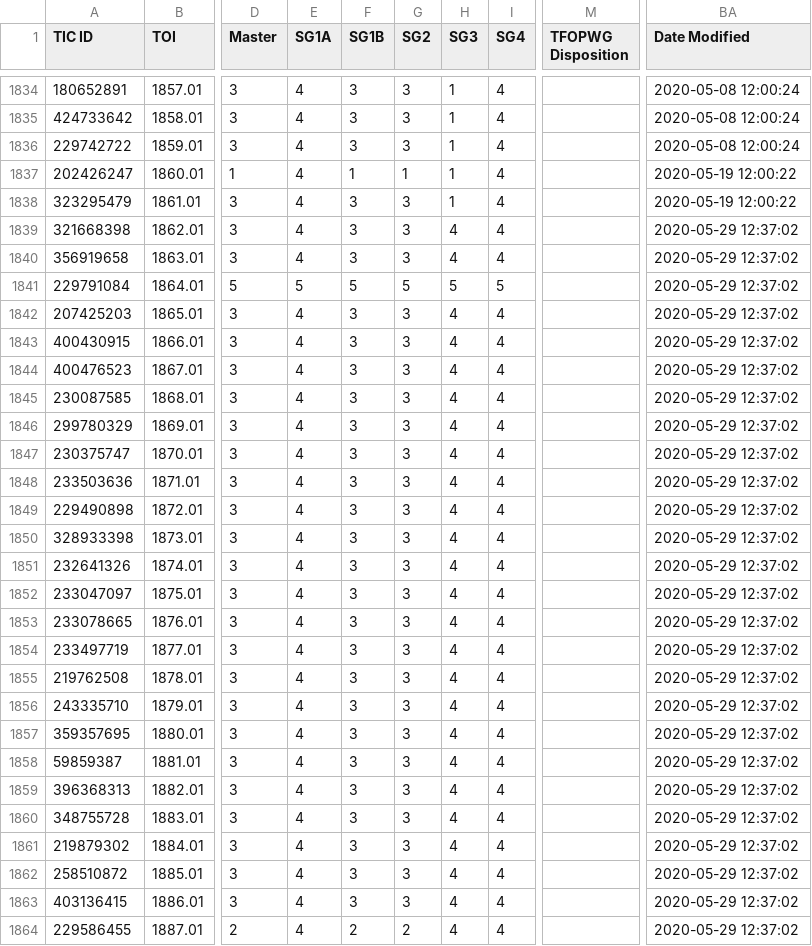
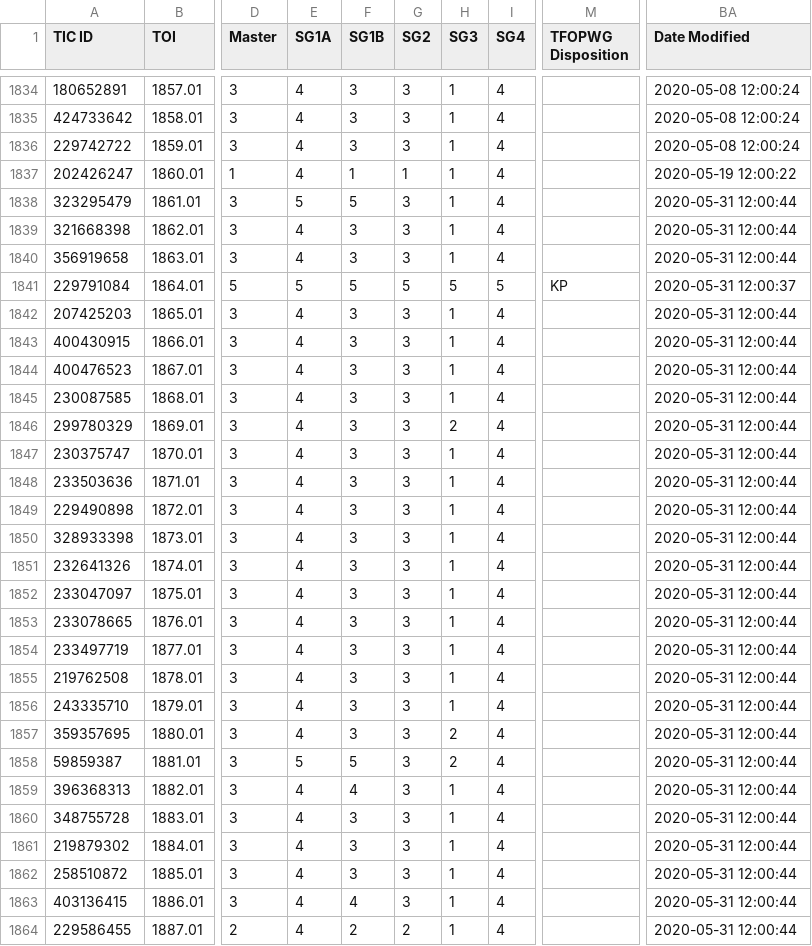
Before and after one commit to jpdeleon/chronos, a CSV file: data/TOIs.csv, drawn as a sheet; only a part is shown, gaps mark what is left out; the diff covers the shown part only; the diff names each change by its address in the sheet, - before the commit and + after, or states it on an @@ line.

```diff
--- a/data/TOIs.csv
+++ b/data/TOIs.csv
-E1838 (SG1A): 4
+E1838 (SG1A): 5
-F1838 (SG1B): 3
+F1838 (SG1B): 5
-BA1838 (Date Modified): 2020-05-19 12:00:22
+BA1838 (Date Modified): 2020-05-31 12:00:44
-H1839:H1840 (SG3): 4
+H1839:H1840 (SG3): 1
-BA1839:BA1840 (Date Modified): 2020-05-29 12:37:02
+BA1839:BA1840 (Date Modified): 2020-05-31 12:00:44
-M1841 (TFOPWG Disposition): (empty)
+M1841 (TFOPWG Disposition): KP
-BA1841 (Date Modified): 2020-05-29 12:37:02
+BA1841 (Date Modified): 2020-05-31 12:00:37
-H1842:H1845 (SG3): 4
+H1842:H1845 (SG3): 1
-BA1842:BA1864 (Date Modified): 2020-05-29 12:37:02
+BA1842:BA1864 (Date Modified): 2020-05-31 12:00:44
-H1846 (SG3): 4
+H1846 (SG3): 2
-H1847:H1856 (SG3): 4
+H1847:H1856 (SG3): 1
-H1857:H1858 (SG3): 4
+H1857:H1858 (SG3): 2
-E1858 (SG1A): 4
+E1858 (SG1A): 5
-F1858 (SG1B): 3
+F1858 (SG1B): 5
-F1859 (SG1B): 3
+F1859 (SG1B): 4
-H1859:H1864 (SG3): 4
+H1859:H1864 (SG3): 1
-F1863 (SG1B): 3
+F1863 (SG1B): 4
```
Also changed, not shown: 121 edited cells elsewhere in this file, 4 other files.
